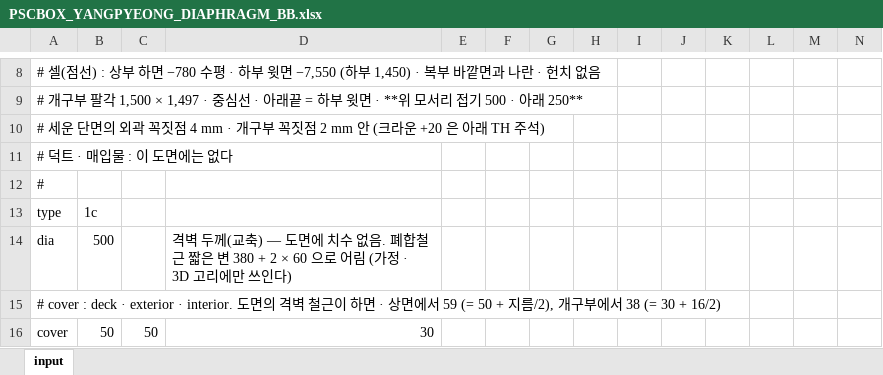
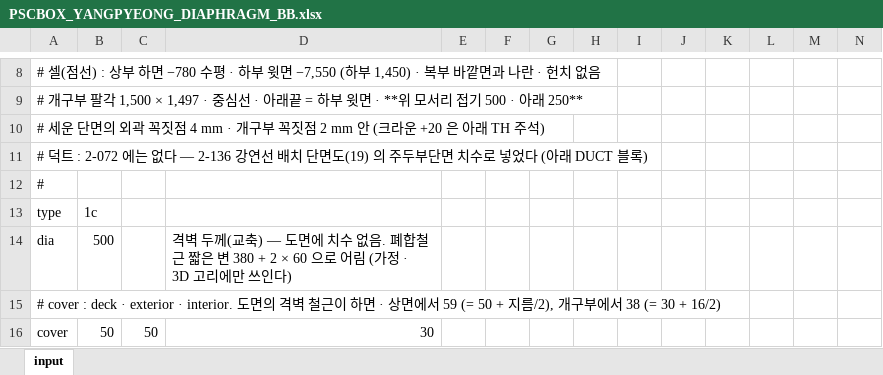
Before and after one commit to macroBIM/macroBIM, an Excel workbook: PSCBOX_YANGPYEONG_DIAPHRAGM_BB.xlsx, sheet input, drawn as a sheet; only a part is shown, gaps mark what is left out; values as stored, in another font and other column widths than the file's, no borders; the diff covers the shown part only; the diff names each change by its address in the sheet, - before the commit and + after, or states it on an @@ line.

```diff
--- a/PSCBOX_YANGPYEONG_DIAPHRAGM_BB.xlsx (sheet input)
+++ b/PSCBOX_YANGPYEONG_DIAPHRAGM_BB.xlsx (sheet input)
-A11: # 덕트 · 매입물 : 이 도면에는 없다
+A11: # 덕트 : 2-072 에는 없다 — 2-136 강연선 배치 단면도(19) 의 주두부단면 치수로 넣었다 (아래 DUCT 블록)
```
Also changed, not shown: 87 added rows elsewhere in this sheet, 1 other file.
